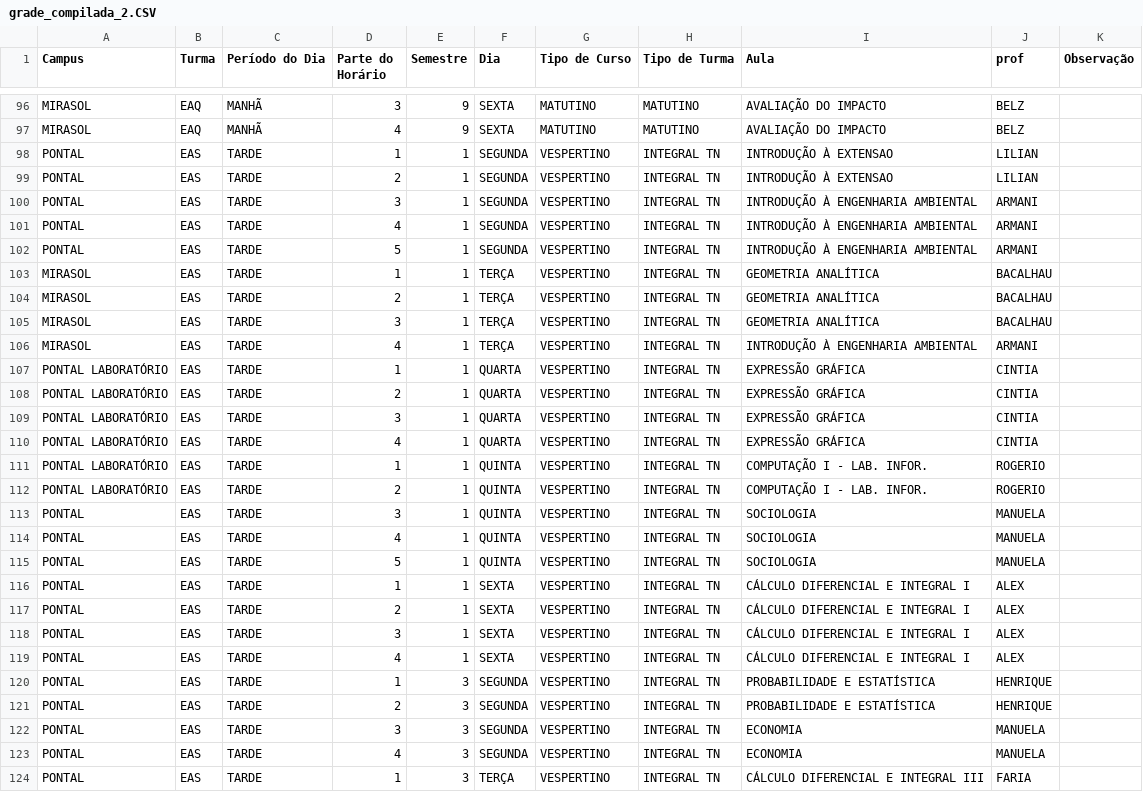
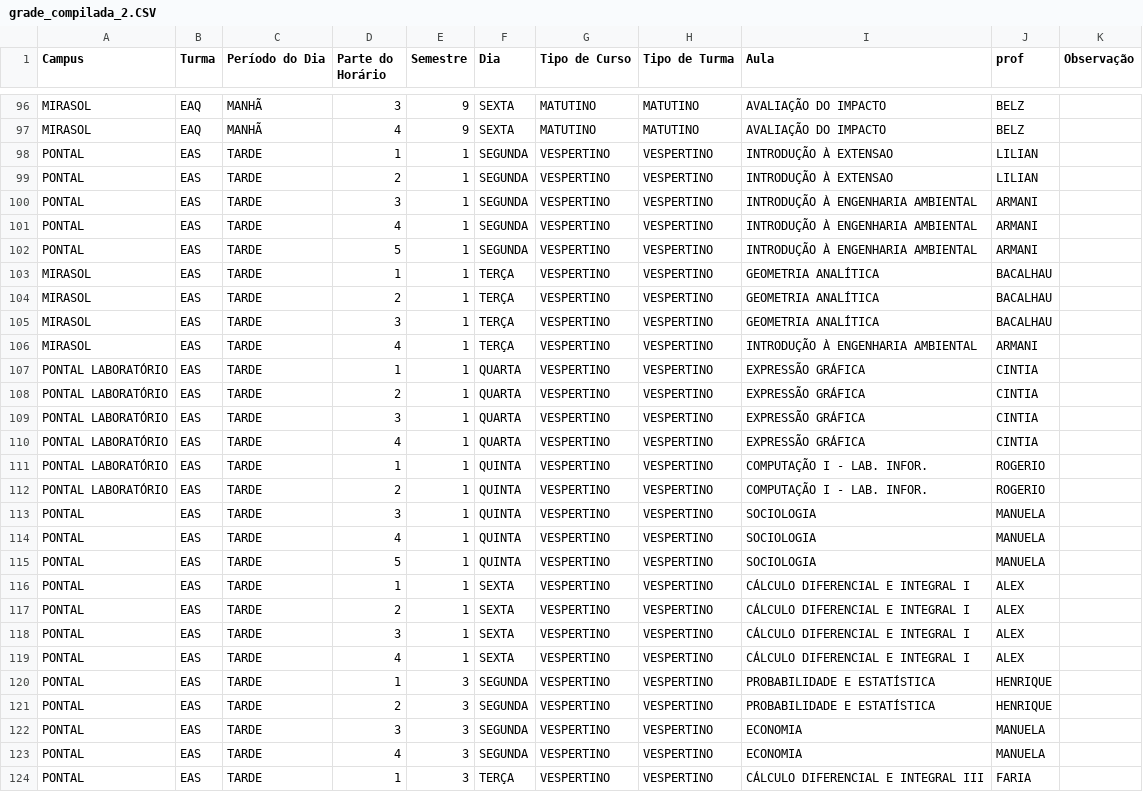
Before and after one commit to gustavor10silva/ppgmne_mnum7125_artigo, a CSV file: dados/grade_compilada_2.CSV, drawn as a sheet; only a part is shown, gaps mark what is left out; the diff covers the shown part only.

Commit message:
Versão V2_3
Modelagem que considera outros cursos

```diff
--- a/dados/grade_compilada_2.CSV
+++ b/dados/grade_compilada_2.CSV
@@ -97,28 +97,28 @@ MIRASOL;EAQ;MANHÃ;3;9;SEXTA;MATUTINO;MATUTINO;AVALIAÇÃO DO IMPACTO;BELZ;
 MIRASOL;EAQ;MANHÃ;4;9;SEXTA;MATUTINO;MATUTINO;AVALIAÇÃO DO IMPACTO;BELZ;
-PONTAL;EAS;TARDE;1;1;SEGUNDA;VESPERTINO;INTEGRAL TN;INTRODUÇÃO À EXTENSAO;LILIAN;
-PONTAL;EAS;TARDE;2;1;SEGUNDA;VESPERTINO;INTEGRAL TN;INTRODUÇÃO À EXTENSAO;LILIAN;
-PONTAL;EAS;TARDE;3;1;SEGUNDA;VESPERTINO;INTEGRAL TN;INTRODUÇÃO À ENGENHARIA AMBIENTAL;ARMANI;
-PONTAL;EAS;TARDE;4;1;SEGUNDA;VESPERTINO;INTEGRAL TN;INTRODUÇÃO À ENGENHARIA AMBIENTAL;ARMANI;
-PONTAL;EAS;TARDE;5;1;SEGUNDA;VESPERTINO;INTEGRAL TN;INTRODUÇÃO À ENGENHARIA AMBIENTAL;ARMANI;
-MIRASOL;EAS;TARDE;1;1;TERÇA;VESPERTINO;INTEGRAL TN;GEOMETRIA ANALÍTICA;BACALHAU;
-MIRASOL;EAS;TARDE;2;1;TERÇA;VESPERTINO;INTEGRAL TN;GEOMETRIA ANALÍTICA;BACALHAU;
-MIRASOL;EAS;TARDE;3;1;TERÇA;VESPERTINO;INTEGRAL TN;GEOMETRIA ANALÍTICA;BACALHAU;
-MIRASOL;EAS;TARDE;4;1;TERÇA;VESPERTINO;INTEGRAL TN;INTRODUÇÃO À ENGENHARIA AMBIENTAL;ARMANI;
-PONTAL LABORATÓRIO ;EAS;TARDE;1;1;QUARTA;VESPERTINO;INTEGRAL TN;EXPRESSÃO GRÁFICA;CINTIA;
-PONTAL LABORATÓRIO ;EAS;TARDE;2;1;QUARTA;VESPERTINO;INTEGRAL TN;EXPRESSÃO GRÁFICA;CINTIA;
-PONTAL LABORATÓRIO ;EAS;TARDE;3;1;QUARTA;VESPERTINO;INTEGRAL TN;EXPRESSÃO GRÁFICA;CINTIA;
-PONTAL LABORATÓRIO ;EAS;TARDE;4;1;QUARTA;VESPERTINO;INTEGRAL TN;EXPRESSÃO GRÁFICA;CINTIA;
-PONTAL LABORATÓRIO ;EAS;TARDE;1;1;QUINTA;VESPERTINO;INTEGRAL TN;COMPUTAÇÃO I - LAB. INFOR.;ROGERIO;
-PONTAL LABORATÓRIO ;EAS;TARDE;2;1;QUINTA;VESPERTINO;INTEGRAL TN;COMPUTAÇÃO I - LAB. INFOR.;ROGERIO;
-PONTAL;EAS;TARDE;3;1;QUINTA;VESPERTINO;INTEGRAL TN;SOCIOLOGIA;MANUELA;
-PONTAL;EAS;TARDE;4;1;QUINTA;VESPERTINO;INTEGRAL TN;SOCIOLOGIA;MANUELA;
-PONTAL;EAS;TARDE;5;1;QUINTA;VESPERTINO;INTEGRAL TN;SOCIOLOGIA;MANUELA;
-PONTAL;EAS;TARDE;1;1;SEXTA;VESPERTINO;INTEGRAL TN;CÁLCULO DIFERENCIAL E INTEGRAL I;ALEX;
-PONTAL;EAS;TARDE;2;1;SEXTA;VESPERTINO;INTEGRAL TN;CÁLCULO DIFERENCIAL E INTEGRAL I;ALEX;
-PONTAL;EAS;TARDE;3;1;SEXTA;VESPERTINO;INTEGRAL TN;CÁLCULO DIFERENCIAL E INTEGRAL I;ALEX;
-PONTAL;EAS;TARDE;4;1;SEXTA;VESPERTINO;INTEGRAL TN;CÁLCULO DIFERENCIAL E INTEGRAL I;ALEX;
-PONTAL;EAS;TARDE;1;3;SEGUNDA;VESPERTINO;INTEGRAL TN;PROBABILIDADE E ESTATÍSTICA;HENRIQUE;
-PONTAL;EAS;TARDE;2;3;SEGUNDA;VESPERTINO;INTEGRAL TN;PROBABILIDADE E ESTATÍSTICA;HENRIQUE;
-PONTAL;EAS;TARDE;3;3;SEGUNDA;VESPERTINO;INTEGRAL TN;ECONOMIA;MANUELA;
-PONTAL;EAS;TARDE;4;3;SEGUNDA;VESPERTINO;INTEGRAL TN;ECONOMIA;MANUELA;
-PONTAL;EAS;TARDE;1;3;TERÇA;VESPERTINO;INTEGRAL TN;CÁLCULO DIFERENCIAL E INTEGRAL III;FARIA;
+PONTAL;EAS;TARDE;1;1;SEGUNDA;VESPERTINO;VESPERTINO;INTRODUÇÃO À EXTENSAO;LILIAN;
+PONTAL;EAS;TARDE;2;1;SEGUNDA;VESPERTINO;VESPERTINO;INTRODUÇÃO À EXTENSAO;LILIAN;
+PONTAL;EAS;TARDE;3;1;SEGUNDA;VESPERTINO;VESPERTINO;INTRODUÇÃO À ENGENHARIA AMBIENTAL;ARMANI;
+PONTAL;EAS;TARDE;4;1;SEGUNDA;VESPERTINO;VESPERTINO;INTRODUÇÃO À ENGENHARIA AMBIENTAL;ARMANI;
+PONTAL;EAS;TARDE;5;1;SEGUNDA;VESPERTINO;VESPERTINO;INTRODUÇÃO À ENGENHARIA AMBIENTAL;ARMANI;
+MIRASOL;EAS;TARDE;1;1;TERÇA;VESPERTINO;VESPERTINO;GEOMETRIA ANALÍTICA;BACALHAU;
+MIRASOL;EAS;TARDE;2;1;TERÇA;VESPERTINO;VESPERTINO;GEOMETRIA ANALÍTICA;BACALHAU;
+MIRASOL;EAS;TARDE;3;1;TERÇA;VESPERTINO;VESPERTINO;GEOMETRIA ANALÍTICA;BACALHAU;
+MIRASOL;EAS;TARDE;4;1;TERÇA;VESPERTINO;VESPERTINO;INTRODUÇÃO À ENGENHARIA AMBIENTAL;ARMANI;
+PONTAL LABORATÓRIO ;EAS;TARDE;1;1;QUARTA;VESPERTINO;VESPERTINO;EXPRESSÃO GRÁFICA;CINTIA;
+PONTAL LABORATÓRIO ;EAS;TARDE;2;1;QUARTA;VESPERTINO;VESPERTINO;EXPRESSÃO GRÁFICA;CINTIA;
+PONTAL LABORATÓRIO ;EAS;TARDE;3;1;QUARTA;VESPERTINO;VESPERTINO;EXPRESSÃO GRÁFICA;CINTIA;
+PONTAL LABORATÓRIO ;EAS;TARDE;4;1;QUARTA;VESPERTINO;VESPERTINO;EXPRESSÃO GRÁFICA;CINTIA;
+PONTAL LABORATÓRIO ;EAS;TARDE;1;1;QUINTA;VESPERTINO;VESPERTINO;COMPUTAÇÃO I - LAB. INFOR.;ROGERIO;
+PONTAL LABORATÓRIO ;EAS;TARDE;2;1;QUINTA;VESPERTINO;VESPERTINO;COMPUTAÇÃO I - LAB. INFOR.;ROGERIO;
+PONTAL;EAS;TARDE;3;1;QUINTA;VESPERTINO;VESPERTINO;SOCIOLOGIA;MANUELA;
+PONTAL;EAS;TARDE;4;1;QUINTA;VESPERTINO;VESPERTINO;SOCIOLOGIA;MANUELA;
+PONTAL;EAS;TARDE;5;1;QUINTA;VESPERTINO;VESPERTINO;SOCIOLOGIA;MANUELA;
+PONTAL;EAS;TARDE;1;1;SEXTA;VESPERTINO;VESPERTINO;CÁLCULO DIFERENCIAL E INTEGRAL I;ALEX;
+PONTAL;EAS;TARDE;2;1;SEXTA;VESPERTINO;VESPERTINO;CÁLCULO DIFERENCIAL E INTEGRAL I;ALEX;
+PONTAL;EAS;TARDE;3;1;SEXTA;VESPERTINO;VESPERTINO;CÁLCULO DIFERENCIAL E INTEGRAL I;ALEX;
+PONTAL;EAS;TARDE;4;1;SEXTA;VESPERTINO;VESPERTINO;CÁLCULO DIFERENCIAL E INTEGRAL I;ALEX;
+PONTAL;EAS;TARDE;1;3;SEGUNDA;VESPERTINO;VESPERTINO;PROBABILIDADE E ESTATÍSTICA;HENRIQUE;
+PONTAL;EAS;TARDE;2;3;SEGUNDA;VESPERTINO;VESPERTINO;PROBABILIDADE E ESTATÍSTICA;HENRIQUE;
+PONTAL;EAS;TARDE;3;3;SEGUNDA;VESPERTINO;VESPERTINO;ECONOMIA;MANUELA;
+PONTAL;EAS;TARDE;4;3;SEGUNDA;VESPERTINO;VESPERTINO;ECONOMIA;MANUELA;
+PONTAL;EAS;TARDE;1;3;TERÇA;VESPERTINO;VESPERTINO;CÁLCULO DIFERENCIAL E INTEGRAL III;FARIA;
```
Also changed, not shown: 85 edited cells elsewhere in this file, dados/grade_compilada_tratado.csv, dados/professores_materias.csv, 8 other files.
